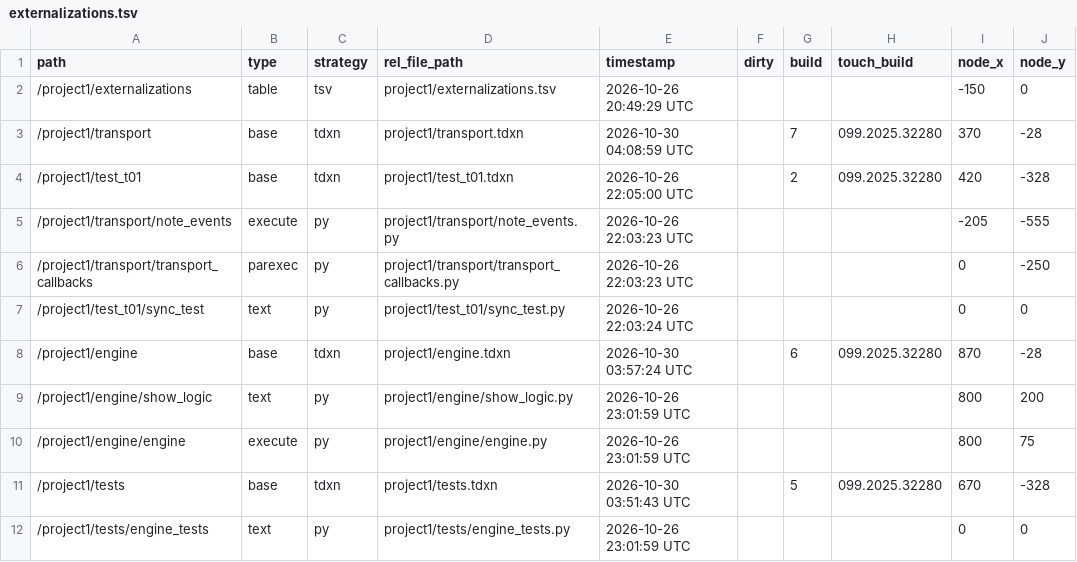
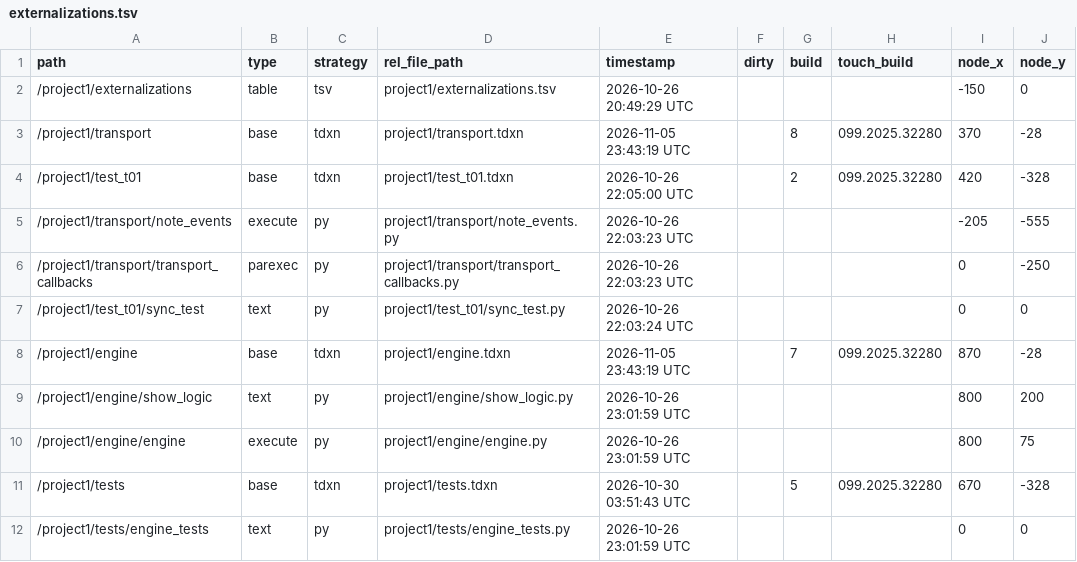
Before and after one commit to neon99999/Interactive-Dance, a TSV file: TouchDesigner/project1/externalizations.tsv, drawn as a sheet; only a part is shown; the diff covers the shown part only; the diff names each change by its address in the sheet, - before the commit and + after, or states it on an @@ line.

```diff
--- a/TouchDesigner/project1/externalizations.tsv
+++ b/TouchDesigner/project1/externalizations.tsv
-E3 (timestamp): 2026-10-30 04:08:59 UTC
+E3 (timestamp): 2026-11-05 23:43:19 UTC
-G3 (build): 7
+G3 (build): 8
-E8 (timestamp): 2026-10-30 03:57:24 UTC
+E8 (timestamp): 2026-11-05 23:43:19 UTC
-G8 (build): 6
+G8 (build): 7
```
Also changed, not shown: 1 added row and 8 edited cells elsewhere in this file, 11 other files.
